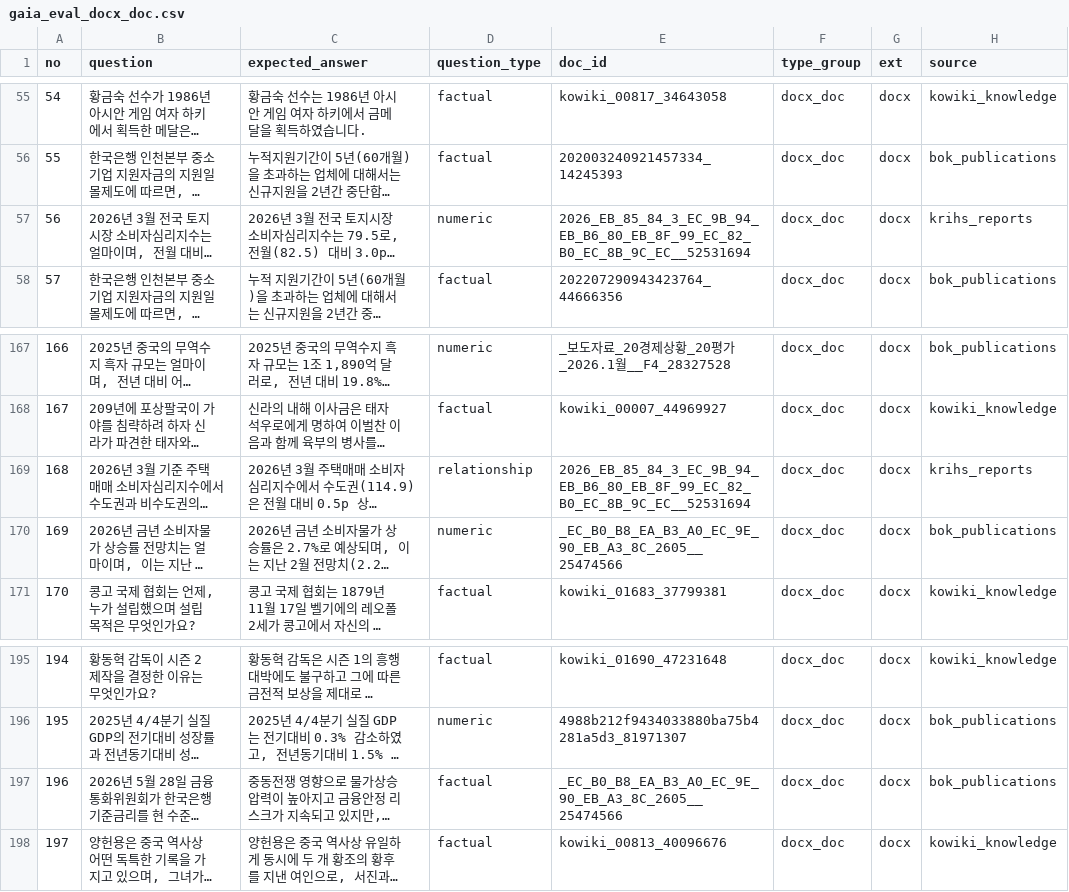
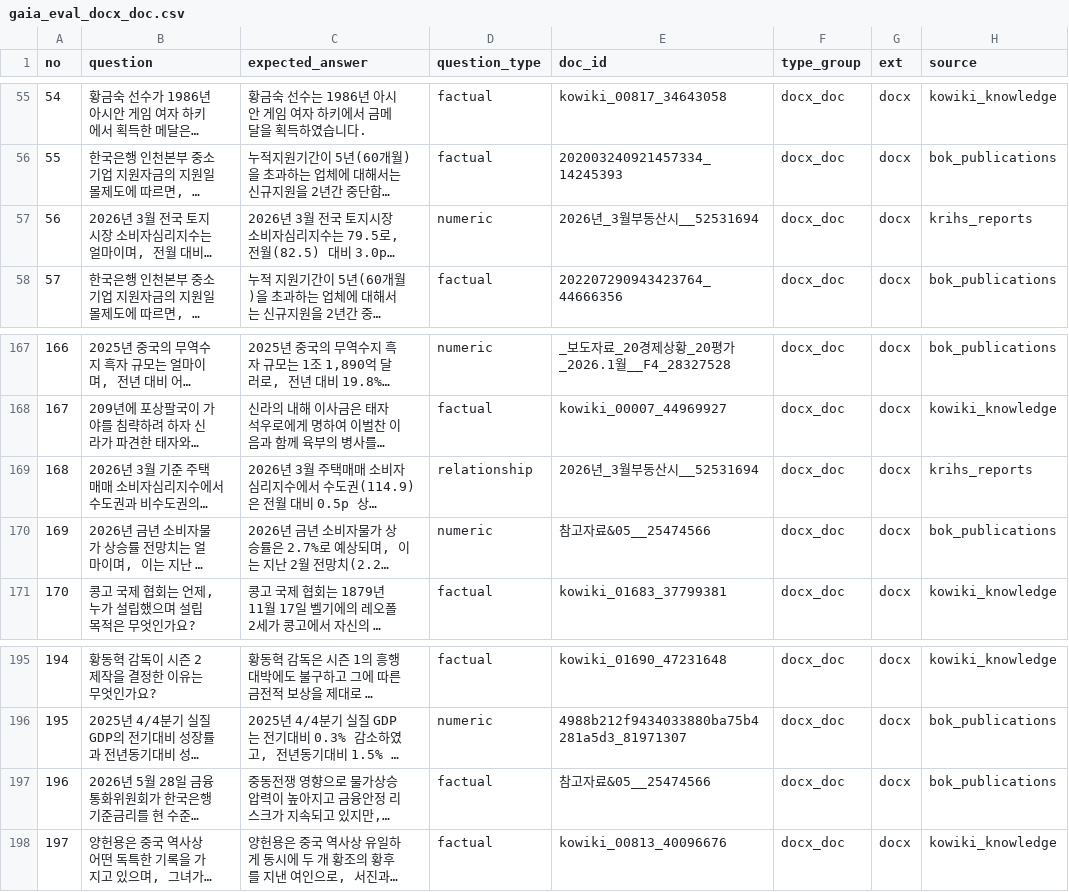
Before and after one commit to woohwan/cohesity-poc, a CSV file: collector/eval/output/gaia_eval_docx_doc.csv, drawn as a sheet; only a part is shown, gaps mark what is left out; long unchanged cells end in …; the diff names each change by its address in the sheet, - before the commit and + after, or states it on an @@ line.

```diff
--- a/collector/eval/output/gaia_eval_docx_doc.csv
+++ b/collector/eval/output/gaia_eval_docx_doc.csv
-E57 (doc_id): 2026_EB_85_84_3_EC_9B_94_EB_B6_80_EB_8F_99_EC_82_B0_EC_8B_9C_EC__52531694
+E57 (doc_id): 2026년_3월부동산시__52531694
-E169 (doc_id): 2026_EB_85_84_3_EC_9B_94_EB_B6_80_EB_8F_99_EC_82_B0_EC_8B_9C_EC__52531694
+E169 (doc_id): 2026년_3월부동산시__52531694
-E170 (doc_id): _EC_B0_B8_EA_B3_A0_EC_9E_90_EB_A3_8C_2605__25474566
+E170 (doc_id): 참고자료&05__25474566
-E197 (doc_id): _EC_B0_B8_EA_B3_A0_EC_9E_90_EB_A3_8C_2605__25474566
+E197 (doc_id): 참고자료&05__25474566
```
Also changed, not shown: collector/eval/output/gaia_eval_bok_publications.csv, collector/eval/output/gaia_eval_law_lbook.csv, 21 other files.
